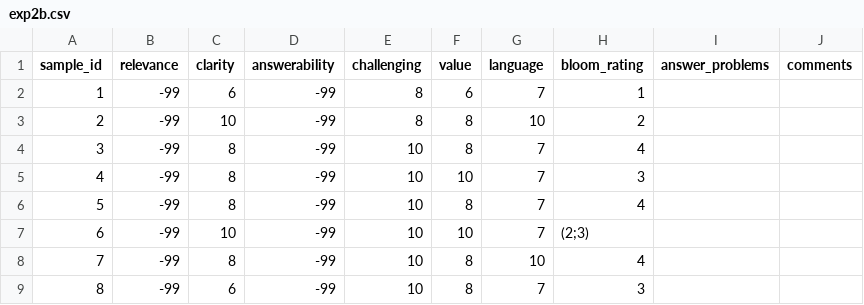
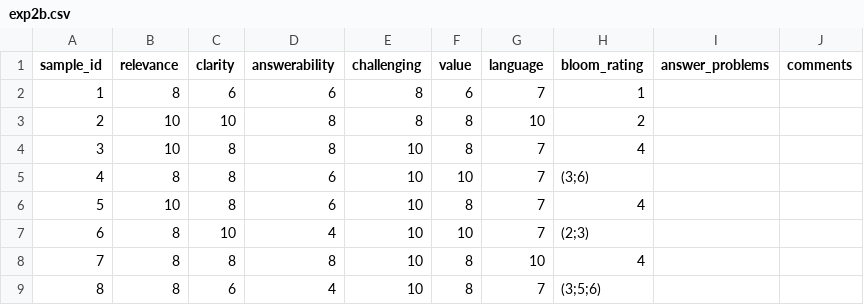
Before and after one commit to mgrube753/bachelor-thesis, a CSV file: 20_experiments/60_analyses/csv/qualitative/exp2/students/student_1/exp2b.csv, drawn as a sheet.

```diff
--- a/20_experiments/60_analyses/csv/qualitative/exp2/students/student_1/exp2b.csv
+++ b/20_experiments/60_analyses/csv/qualitative/exp2/students/student_1/exp2b.csv
@@ -1,9 +1,9 @@
 "sample_id","relevance","clarity","answerability","challenging","value","language","bloom_rating","answer_problems","comments"
-1,-99,6,-99,8,6,7,1,,
-2,-99,10,-99,8,8,10,2,,
-3,-99,8,-99,10,8,7,4,,
-4,-99,8,-99,10,10,7,3,,
-5,-99,8,-99,10,8,7,4,,
-6,-99,10,-99,10,10,7,"(2;3)",,
-7,-99,8,-99,10,8,10,4,,
-8,-99,6,-99,10,8,7,3,,
+1,8,6,6,8,6,7,1,,
+2,10,10,8,8,8,10,2,,
+3,10,8,8,10,8,7,4,,
+4,8,8,6,10,10,7,"(3;6)",,
+5,10,8,6,10,8,7,4,,
+6,8,10,4,10,10,7,"(2;3)",,
+7,8,8,8,10,8,10,4,,
+8,8,6,4,10,8,7,"(3;5;6)",,
```
Also changed, not shown: 20_experiments/60_analyses/csv/qualitative/exp2/students/student_1/exp2a.csv, 20_experiments/60_analyses/csv/qualitative/exp2/students/student_1/exp2c.csv, 2 other files.
